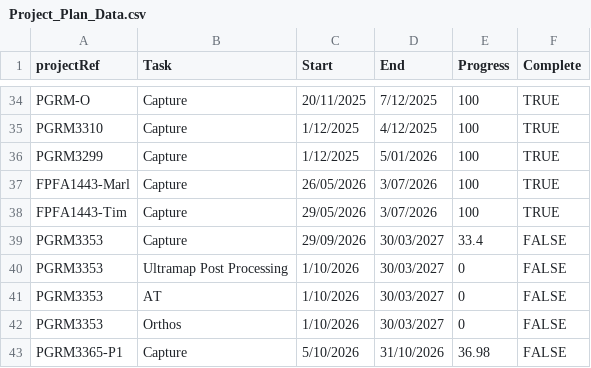
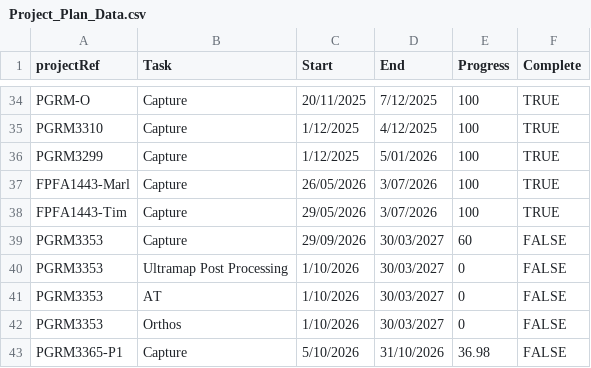
Before and after one commit to aerialsurveysnz/Project_management_Data, a CSV file: Project_Plan_Data.csv, drawn as a sheet; only a part is shown, gaps mark what is left out.

Commit message:
update

```diff
--- a/Project_Plan_Data.csv
+++ b/Project_Plan_Data.csv
@@ -38,3 +38,3 @@ FPFA1443-Marl,Capture,26/05/2026,3/07/2026,100,TRUE
 FPFA1443-Tim,Capture,29/05/2026,3/07/2026,100,TRUE
-PGRM3353,Capture,29/09/2026,30/03/2027,33.4,FALSE
+PGRM3353,Capture,29/09/2026,30/03/2027,60,FALSE
 PGRM3353,Ultramap Post Processing,1/10/2026,30/03/2027,0,FALSE
```
